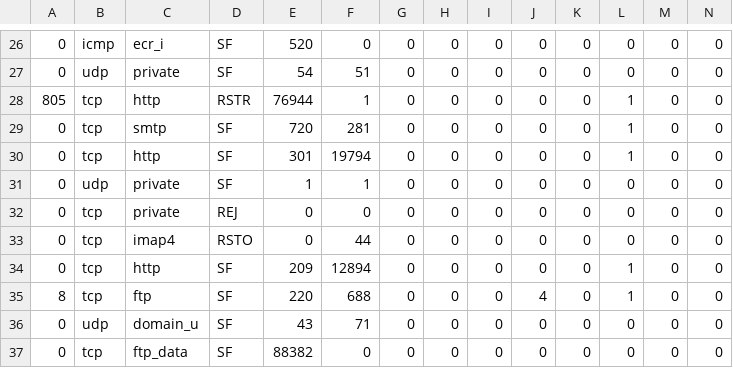
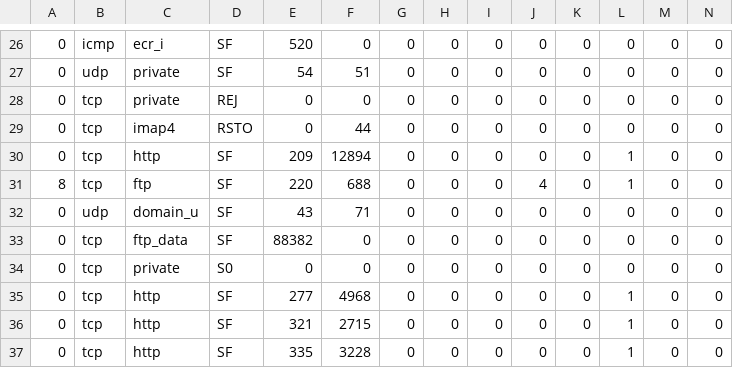
Before and after one commit to vico119/test, a CSV file: train.csv, drawn as a sheet; only a part is shown, gaps mark what is left out; the shorter side is filled out with more unchanged rows; rows hold the shown columns only; the diff names each change by its address in the sheet, - before the commit and + after, or states it on an @@ line.

Commit message:
Update train.csv

```diff
--- a/train.csv
+++ b/train.csv
-row 28: 805 | tcp | http | RSTR | 76944 | 1 | 0 | 0 | 0 | 0 | 0 | 1 | 0 | 0
-row 29: 0 | tcp | smtp | SF | 720 | 281 | 0 | 0 | 0 | 0 | 0 | 1 | 0 | 0
-row 30: 0 | tcp | http | SF | 301 | 19794 | 0 | 0 | 0 | 0 | 0 | 1 | 0 | 0
-row 31: 0 | udp | private | SF | 1 | 1 | 0 | 0 | 0 | 0 | 0 | 0 | 0 | 0
```
